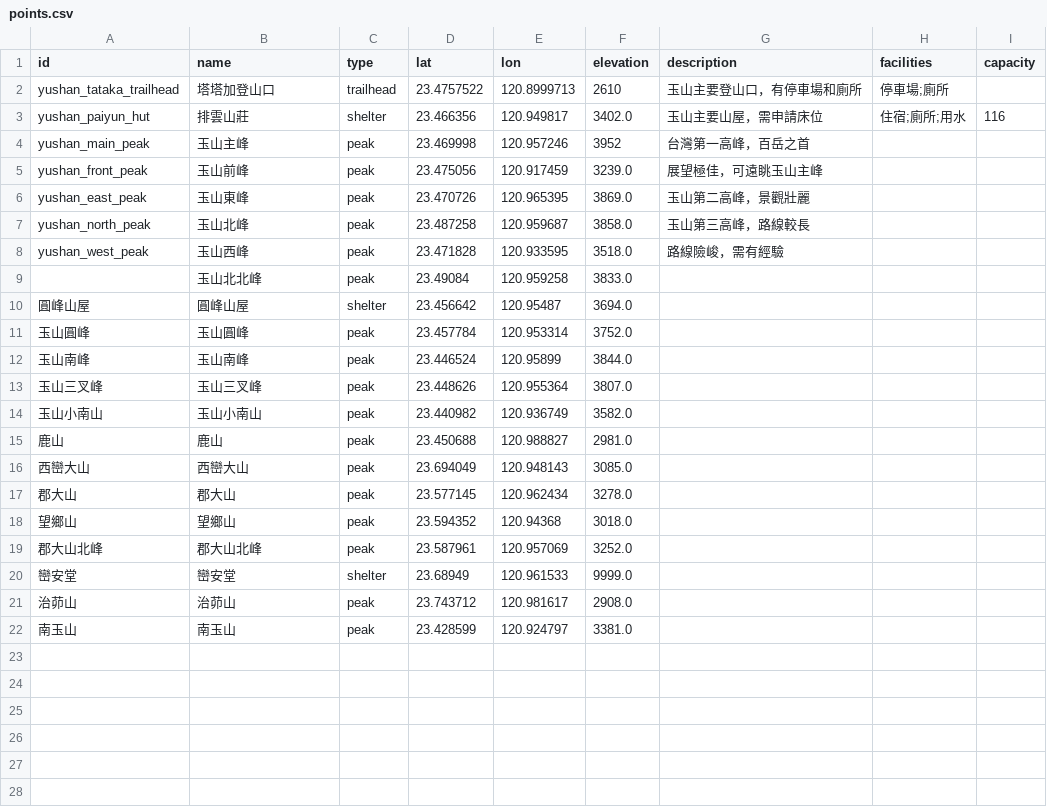
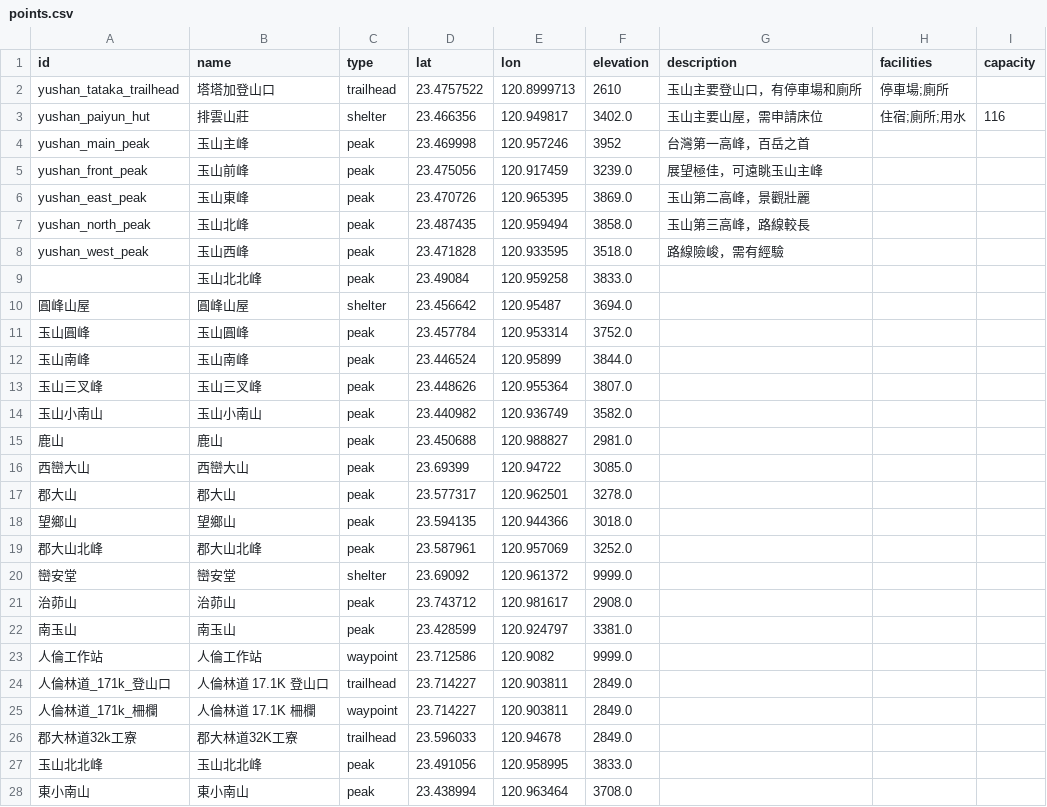
Before and after one commit to charlie-kuan/Hermes, a CSV file: data/areas/yushan/points.csv, drawn as a sheet.

Commit message:
add points to db

```diff
--- a/data/areas/yushan/points.csv
+++ b/data/areas/yushan/points.csv
@@ -6,3 +6,3 @@ yushan_front_peak,玉山前峰,peak,23.475056,120.917459,3239.0,展望極佳，
 yushan_east_peak,玉山東峰,peak,23.470726,120.965395,3869.0,玉山第二高峰，景觀壯麗,,
-yushan_north_peak,玉山北峰,peak,23.487258,120.959687,3858.0,玉山第三高峰，路線較長,,
+yushan_north_peak,玉山北峰,peak,23.487435,120.959494,3858.0,玉山第三高峰，路線較長,,
 yushan_west_peak,玉山西峰,peak,23.471828,120.933595,3518.0,路線險峻，需有經驗,,
@@ -15,8 +15,14 @@ yushan_west_peak,玉山西峰,peak,23.471828,120.933595,3518.0,路線險峻，
 鹿山,鹿山,peak,23.450688,120.988827,2981.0,,,
-西巒大山,西巒大山,peak,23.694049,120.948143,3085.0,,,
-郡大山,郡大山,peak,23.577145,120.962434,3278.0,,,
-望鄉山,望鄉山,peak,23.594352,120.94368,3018.0,,,
+西巒大山,西巒大山,peak,23.69399,120.94722,3085.0,,,
+郡大山,郡大山,peak,23.577317,120.962501,3278.0,,,
+望鄉山,望鄉山,peak,23.594135,120.944366,3018.0,,,
 郡大山北峰,郡大山北峰,peak,23.587961,120.957069,3252.0,,,
-巒安堂,巒安堂,shelter,23.68949,120.961533,9999.0,,,
+巒安堂,巒安堂,shelter,23.69092,120.961372,9999.0,,,
 治茆山,治茆山,peak,23.743712,120.981617,2908.0,,,
 南玉山,南玉山,peak,23.428599,120.924797,3381.0,,,
+人倫工作站,人倫工作站,waypoint,23.712586,120.9082,9999.0,,,
+人倫林道_171k_登山口,人倫林道 17.1K 登山口,trailhead,23.714227,120.903811,2849.0,,,
+人倫林道_171k_柵欄,人倫林道 17.1K 柵欄,waypoint,23.714227,120.903811,2849.0,,,
+郡大林道32k工寮,郡大林道32K工寮,trailhead,23.596033,120.94678,2849.0,,,
+玉山北北峰,玉山北北峰,peak,23.491056,120.958995,3833.0,,,
+東小南山,東小南山,peak,23.438994,120.963464,3708.0,,,
```
Also changed, not shown: data/areas/nanhu/points.csv, data/areas/nenggao_andongjun/points.csv, 4 other files.
